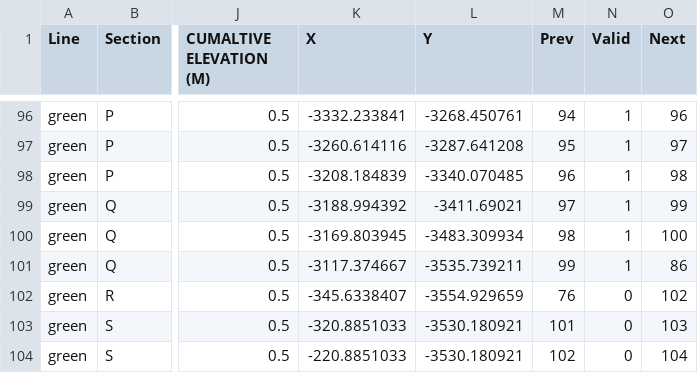
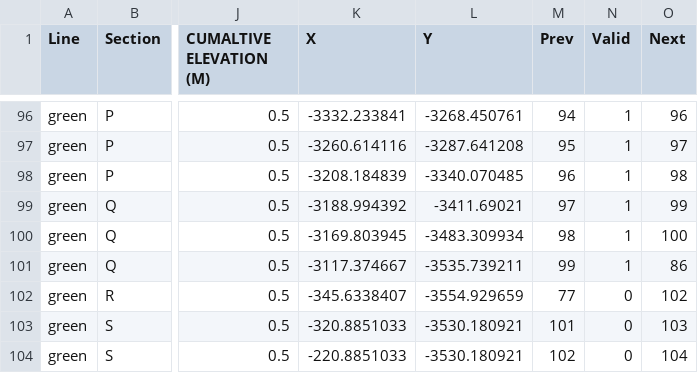
Before and after one commit to suffolk-northern/main, a CSV file: track_model/trainlines_77.csv, drawn as a sheet; only a part is shown, gaps mark what is left out; the diff names each change by its address in the sheet, - before the commit and + after, or states it on an @@ line.

Commit message:
SLight fix

```diff
--- a/track_model/trainlines_77.csv
+++ b/track_model/trainlines_77.csv
-M102 (Prev): 76
+M102 (Prev): 77
```
